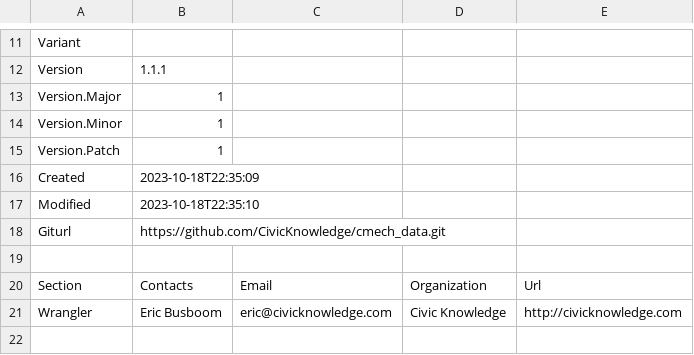
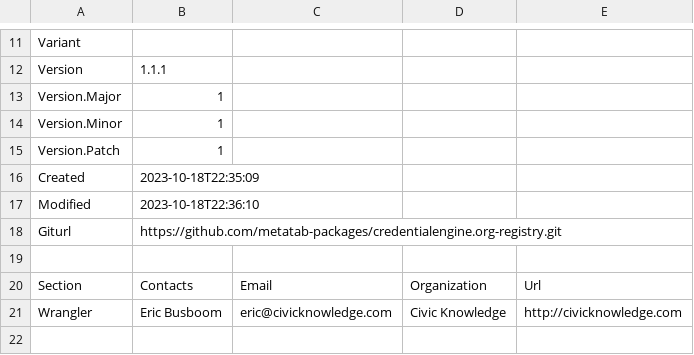
Before and after one commit to metatab-packages/credentialengine.org-registry, a CSV file: metadata.csv, drawn as a sheet; only a part is shown, gaps mark what is left out.

```diff
--- a/metadata.csv
+++ b/metadata.csv
@@ -16,4 +16,4 @@ Version.Patch,1
 Created,2023-10-18T22:35:09
-Modified,2023-10-18T22:35:10
-Giturl,https://github.com/CivicKnowledge/cmech_data.git
+Modified,2023-10-18T22:36:10
+Giturl,https://github.com/metatab-packages/credentialengine.org-registry.git
 ""
```
